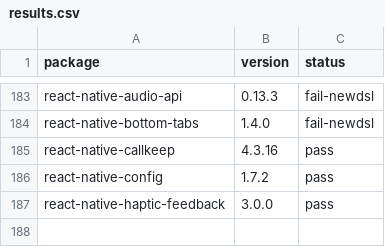
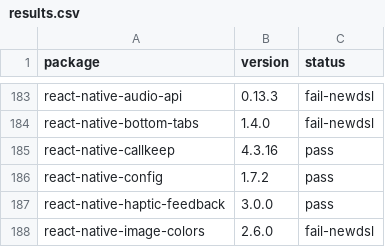
Before and after one commit to gabrieldonadel/agp-new-dsl, a CSV file: results.csv, drawn as a sheet; only a part is shown, gaps mark what is left out; the diff names each change by its address in the sheet, - before the commit and + after, or states it on an @@ line.

Commit message:
test(react-native-image-colors): fail-newdsl

```diff
--- a/results.csv
+++ b/results.csv
+row 188: react-native-image-colors | 2.6.0 | fail-newdsl
```
Also changed, not shown: 1 other file.
